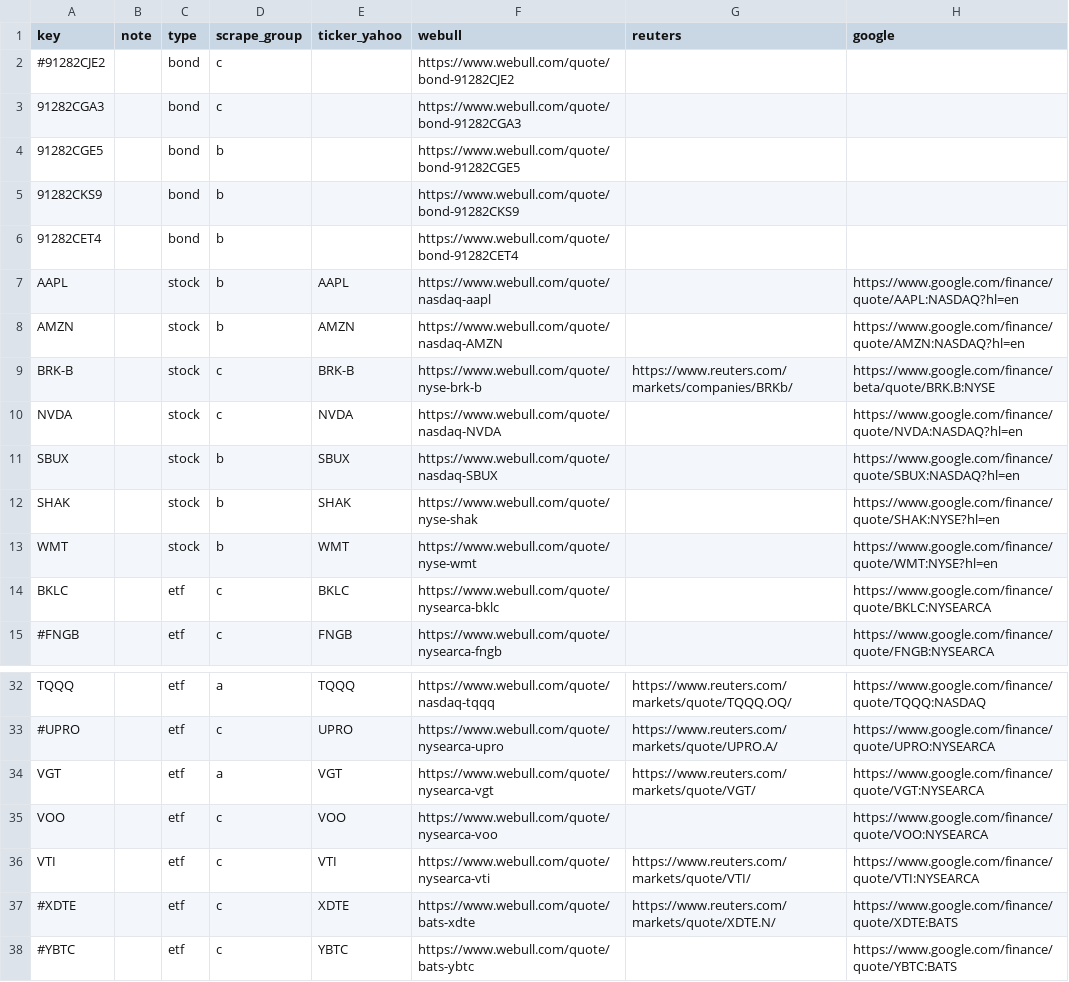
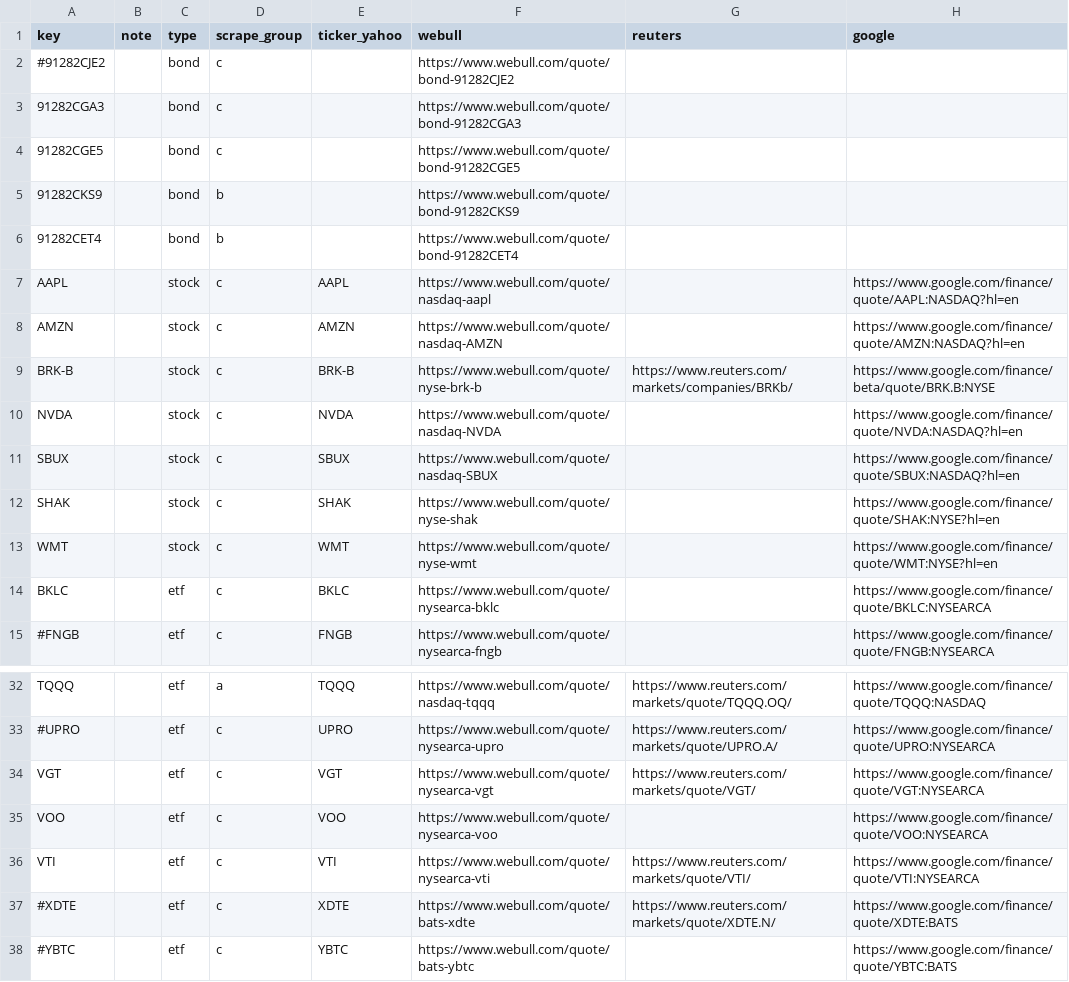
Before and after one commit to mrgeneko/wealth-tracker, a CSV file: single_security.csv, drawn as a sheet; only a part is shown, gaps mark what is left out; the diff names each change by its address in the sheet, - before the commit and + after, or states it on an @@ line.

```diff
--- a/single_security.csv
+++ b/single_security.csv
-D4 (scrape_group): b
+D4 (scrape_group): c
-D7:D8 (scrape_group): b
+D7:D8 (scrape_group): c
-D11:D13 (scrape_group): b
+D11:D13 (scrape_group): c
-D34 (scrape_group): a
+D34 (scrape_group): c
```
Also changed, not shown: 1 other file.
